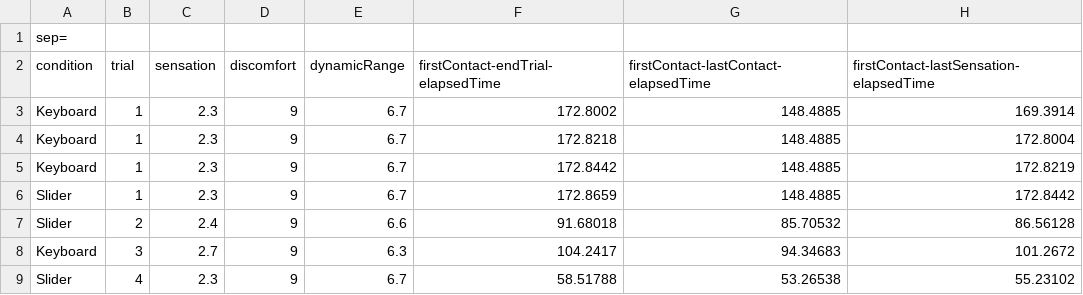
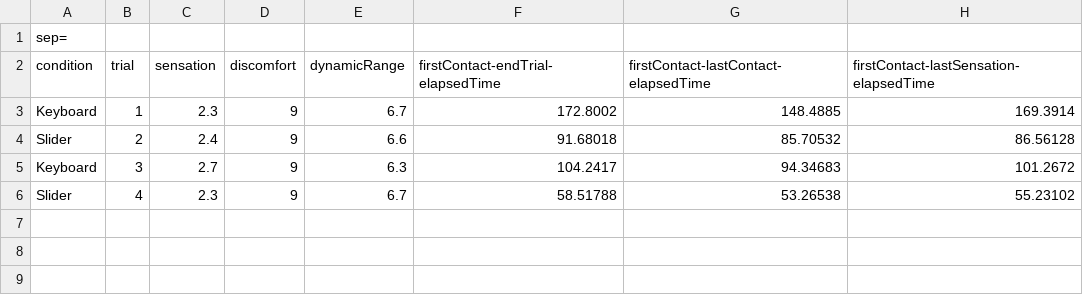
Before and after one commit to svizcay/RNotebook_CalibrationXP, a CSV file: results/9_CalibrationMainTableTrials.csv, drawn as a sheet; the diff names each change by its address in the sheet, - before the commit and + after, or states it on an @@ line.

Commit message:
correct duplicated entries and plot elapsed time histograms

```diff
--- a/results/9_CalibrationMainTableTrials.csv
+++ b/results/9_CalibrationMainTableTrials.csv
-row 4: Keyboard | 1 | 2.3 | 9 | 6.7 | 172.8218 | 148.4885 | 172.8004
-row 5: Keyboard | 1 | 2.3 | 9 | 6.7 | 172.8442 | 148.4885 | 172.8219
-row 6: Slider | 1 | 2.3 | 9 | 6.7 | 172.8659 | 148.4885 | 172.8442
```
Also changed, not shown: results/0_PostQuestionnaire.csv, results/10_CalibrationMainTableTrials.csv, 8 other files.
